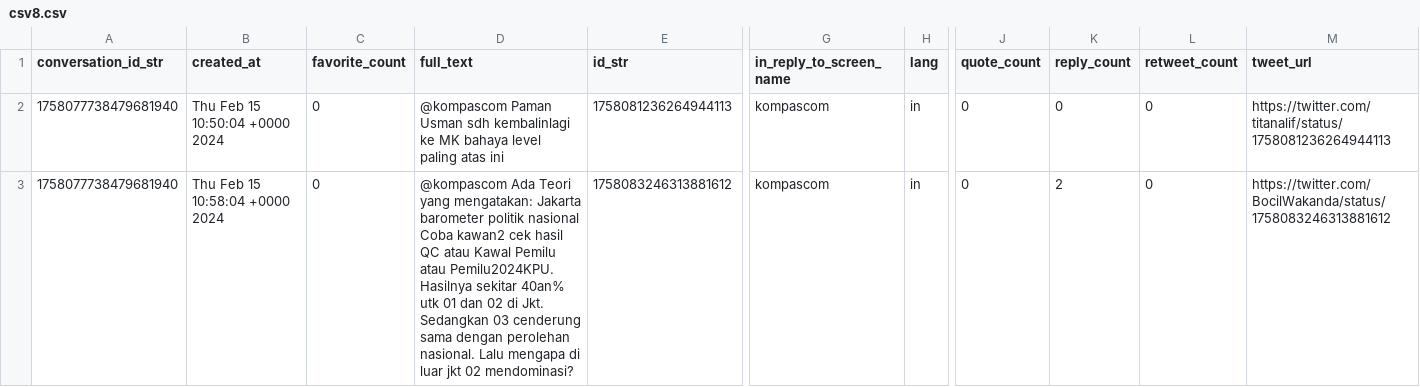
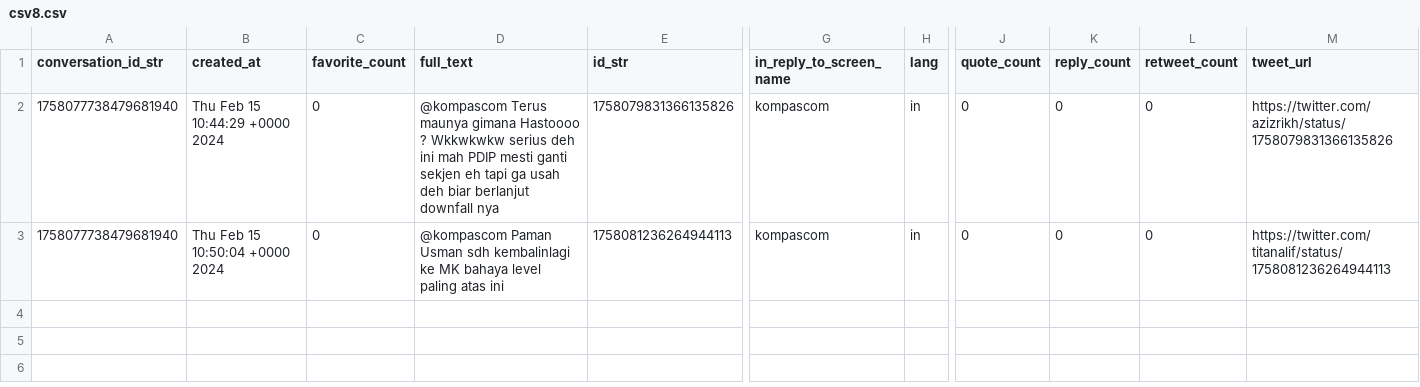
Before and after one commit to ikhlamal/newsaggregator, a CSV file: csv8.csv, drawn as a sheet; only a part is shown, gaps mark what is left out; removed rows and columns are numbered as before the commit, all else as after; rows hold the shown columns only; the diff names each change by its address in the sheet, - before the commit and + after, or states it on an @@ line.

```diff
--- a/csv8.csv
+++ b/csv8.csv
+row 2: 1758077738479681940 | Thu Feb 15 10:44:29 +0000 2024 | 0 | @kompascom Terus maunya gimana Hastoooo ? Wkkwkwkw serius deh ini mah PDIP mesti ganti sekjen eh tapi ga usah deh biar berlanjut downfall nya | 1758079831366135826 | kompascom | in | 0 | 0 | 0 | https://twitter.com/azizrikh/status/1758079831366135826
-row 3: 1758077738479681940 | Thu Feb 15 10:58:04 +0000 2024 | 0 | @kompascom Ada Teori yang mengatakan: Jakarta barometer politik nasional Coba kawan2 cek hasil QC atau Kawal Pemilu atau Pemilu2024KPU. Hasilnya sekitar 40an% utk 01 dan 02 di Jkt. Sedangkan 03 cenderung sama dengan perolehan nasional. Lalu mengapa di luar jkt 02 mendominasi? | 1758083246313881612 | kompascom | in | 0 | 2 | 0 | https://twitter.com/BocilWakanda/status/1758083246313881612
```
Also changed, not shown: csv7.csv.
